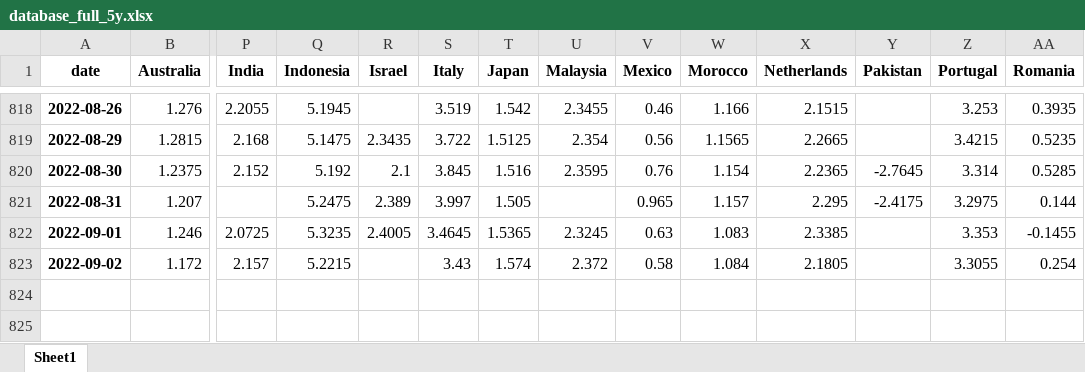
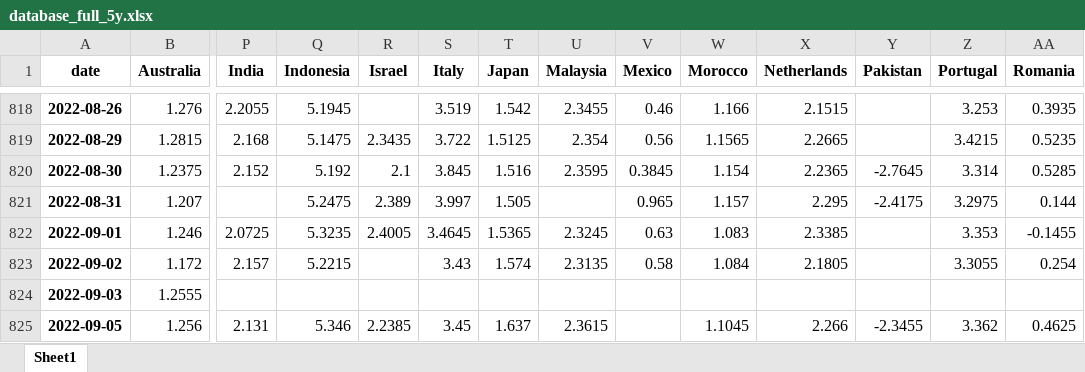
Before and after one commit to cober-data/curvature_database, an Excel workbook: database_full_5y.xlsx, sheet Sheet1, drawn as a sheet; only a part is shown, gaps mark what is left out; values as stored, in another font and other column widths than the file's, no borders; rows hold the shown columns only; the diff names each change by its address in the sheet, - before the commit and + after, or states it on an @@ line.

```diff
--- a/database_full_5y.xlsx (sheet Sheet1)
+++ b/database_full_5y.xlsx (sheet Sheet1)
-V820 (Mexico): 0.76
+V820 (Mexico): 0.3845
-U823 (Malaysia): 2.372
+U823 (Malaysia): 2.3135
+row 824: 2022-09-03 | 1.2555
+row 825: 2022-09-05 | 1.256 | 2.131 | 5.346 | 2.2385 | 3.45 | 1.637 | 2.3615 |  | 1.1045 | 2.266 | -2.3455 | 3.362 | 0.4625
```
Also changed, not shown: Bonds_Australia.xlsx, Bonds_Japan.xlsx, 39 other files.
